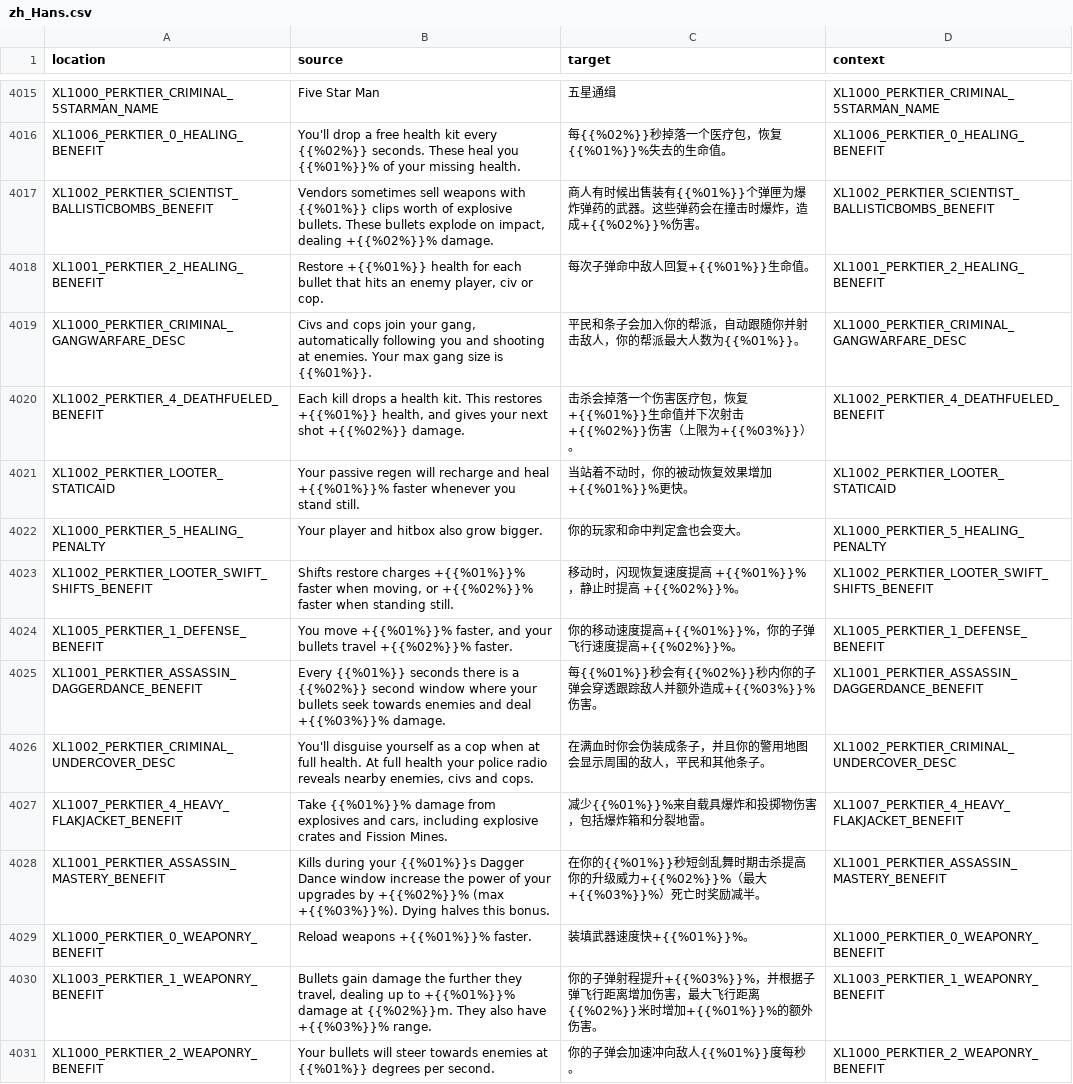
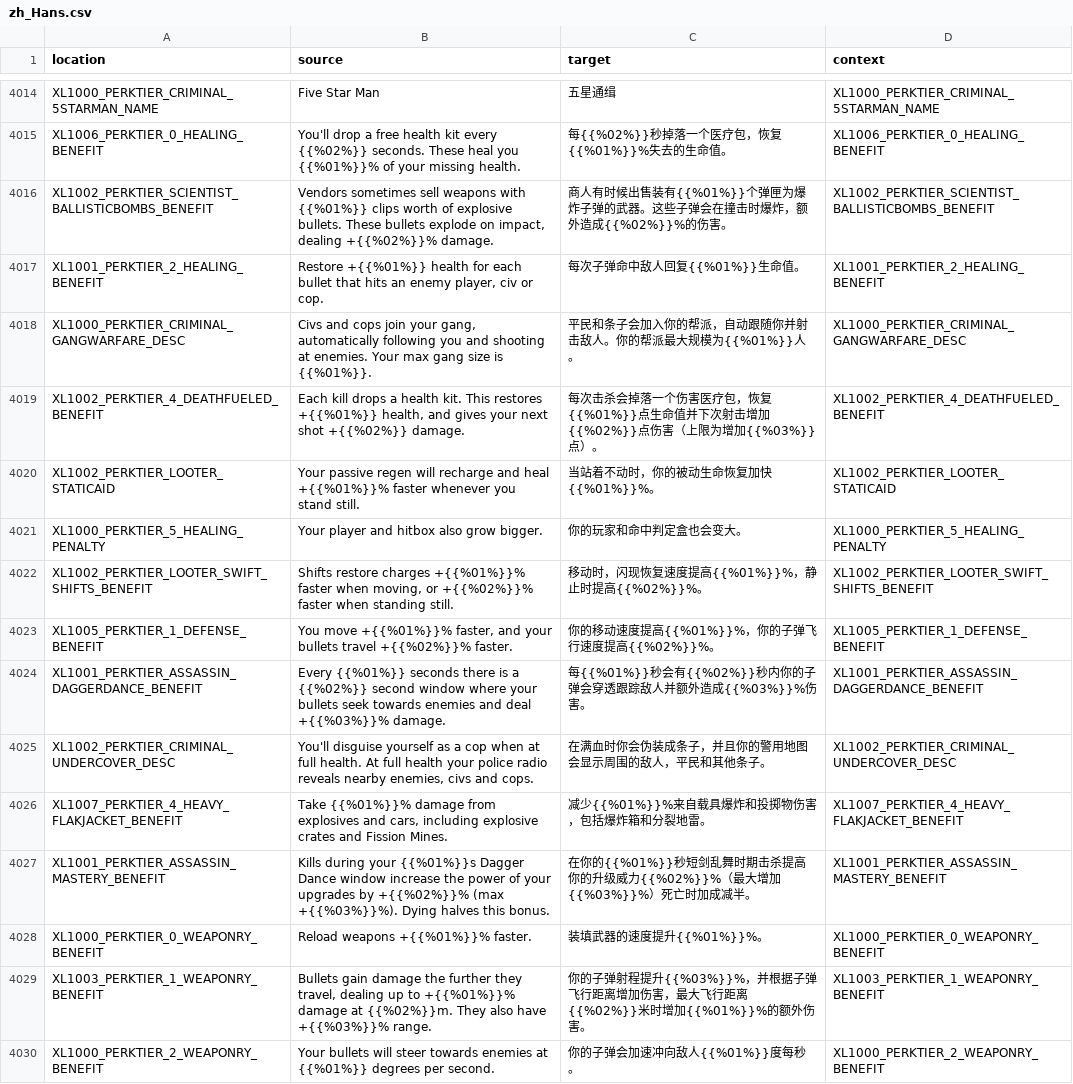
Before and after one commit to bencelot/GeneshiftTranslations, a CSV file: zh_Hans.csv, drawn as a sheet; only a part is shown, gaps mark what is left out; addresses are those after the commit; the diff covers the shown part only; the diff names each change by its address in the sheet, - before the commit and + after, or states it on an @@ line.

```diff
--- a/zh_Hans.csv
+++ b/zh_Hans.csv
-C4016 (target): …匣为爆炸弹药的武器。这些弹药会在撞击时爆炸，造成+{{%02%}}%伤害。
+C4016 (target): …匣为爆炸子弹的武器。这些子弹会在撞击时爆炸，额外造成{{%02%}}%的伤害。
-C4017 (target): 每次子弹命中敌人回复+{{%01%}}生命值。
+C4017 (target): 每次子弹命中敌人回复{{%01%}}生命值。
-C4018 (target): 平民和条子会加入你的帮派，自动跟随你并射击敌人，你的帮派最大人数为{{%01%}}。
+C4018 (target): 平民和条子会加入你的帮派，自动跟随你并射击敌人。你的帮派最大规模为{{%01%}}人。
-C4019 (target): 击杀会掉落一个伤害医疗包，恢复+{{%01%}}生命值并下次射击+{{%02%}}伤害（上限为+{{%03%}}）。
+C4019 (target): 每次击杀会掉落一个伤害医疗包，恢复{{%01%}}点生命值并下次射击增加{{%02%}}点伤害（上限为增加{{%03%}}点）。
-C4020 (target): 当站着不动时，你的被动恢复效果增加+{{%01%}}%更快。
+C4020 (target): 当站着不动时，你的被动生命恢复加快{{%01%}}%。
-C4022 (target): 移动时，闪现恢复速度提高 +{{%01%}}%，静止时提高 +{{%02%}}%。
+C4022 (target): 移动时，闪现恢复速度提高{{%01%}}%，静止时提高{{%02%}}%。
-C4023 (target): 你的移动速度提高+{{%01%}}%，你的子弹飞行速度提高+{{%02%}}%。
+C4023 (target): 你的移动速度提高{{%01%}}%，你的子弹飞行速度提高{{%02%}}%。
-C4024 (target): …额外造成+{{%03%}}%伤害。
+C4024 (target): …额外造成{{%03%}}%伤害。
-C4027 (target): …升级威力+{{%02%}}%（最大+{{%03%}}%）死亡时奖励减半。
+C4027 (target): …升级威力{{%02%}}%（最大增加{{%03%}}%）死亡时加成减半。
-C4028 (target): 装填武器速度快+{{%01%}}%。
+C4028 (target): 装填武器的速度提升{{%01%}}%。
-C4029 (target): …射程提升+{{%03%}}%，并根据子弹飞行距离增加伤害，最大飞行距离{{%02%}}米时增加+{{%01%}}%的额外伤…
+C4029 (target): …射程提升{{%03%}}%，并根据子弹飞行距离增加伤害，最大飞行距离{{%02%}}米时增加{{%01%}}%的额外伤…
```
Also changed, not shown: 1 added row, 2 removed rows and 168 edited cells elsewhere in this file, de.csv, en.csv, 4 other files.
